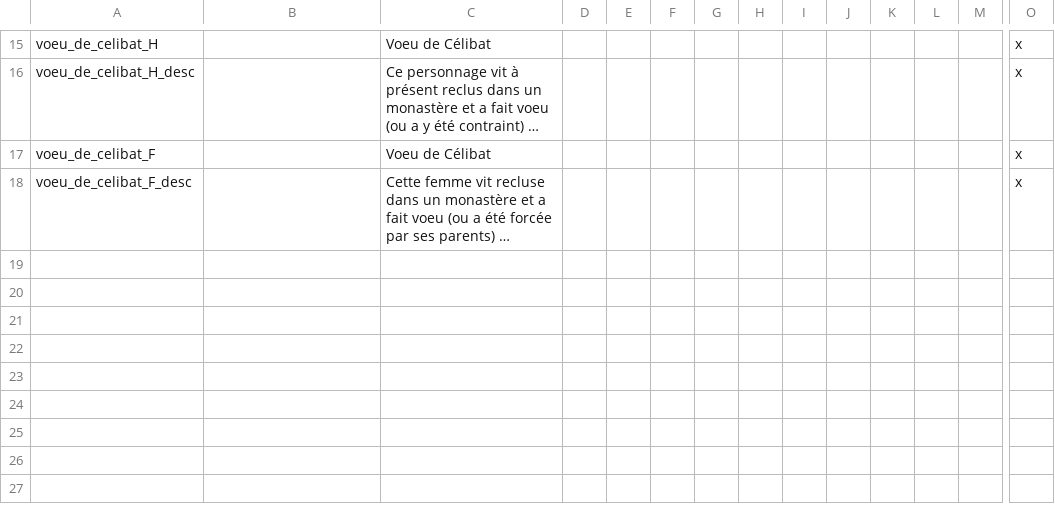
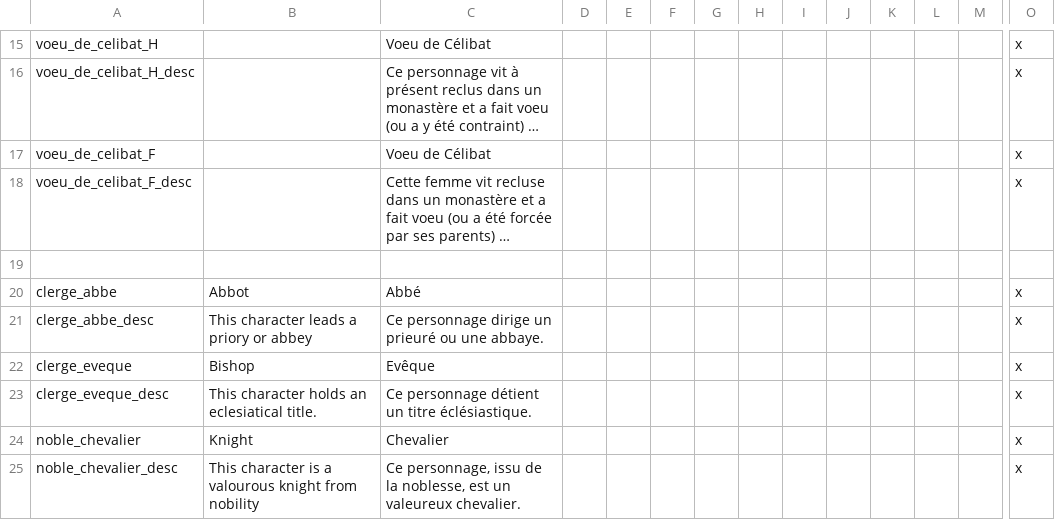
Before and after one commit to ArkoG/LCDA, a CSV file: LCDA/localisation/LCDA_traits_GM.csv, drawn as a sheet; only a part is shown, gaps mark what is left out; long unchanged cells end in …; rows hold the shown columns only; the diff names each change by its address in the sheet, - before the commit and + after, or states it on an @@ line.

Commit message:
new traits

```diff
--- a/LCDA/localisation/LCDA_traits_GM.csv
+++ b/LCDA/localisation/LCDA_traits_GM.csv
+row 19: (empty)
+row 20: clerge_abbe | Abbot | Abbé |  |  |  |  |  |  |  |  |  |  | x
+row 21: clerge_abbe_desc | This character leads a priory or abbey | Ce personnage dirige un prieuré ou une abbaye. |  |  |  |  |  |  |  |  |  |  | x
+row 22: clerge_eveque | Bishop | Evêque |  |  |  |  |  |  |  |  |  |  | x
+row 23: clerge_eveque_desc | This character holds an eclesiatical title. | Ce personnage détient un titre éclésiastique. |  |  |  |  |  |  |  |  |  |  | x
+row 24: noble_chevalier | Knight | Chevalier |  |  |  |  |  |  |  |  |  |  | x
+row 25: noble_chevalier_desc | This character is a valourous knight from nobility | Ce personnage, issu de la noblesse, est un valeureux chevalier. |  |  |  |  |  |  |  |  |  |  | x
```
Also changed, not shown: 5 other files.
